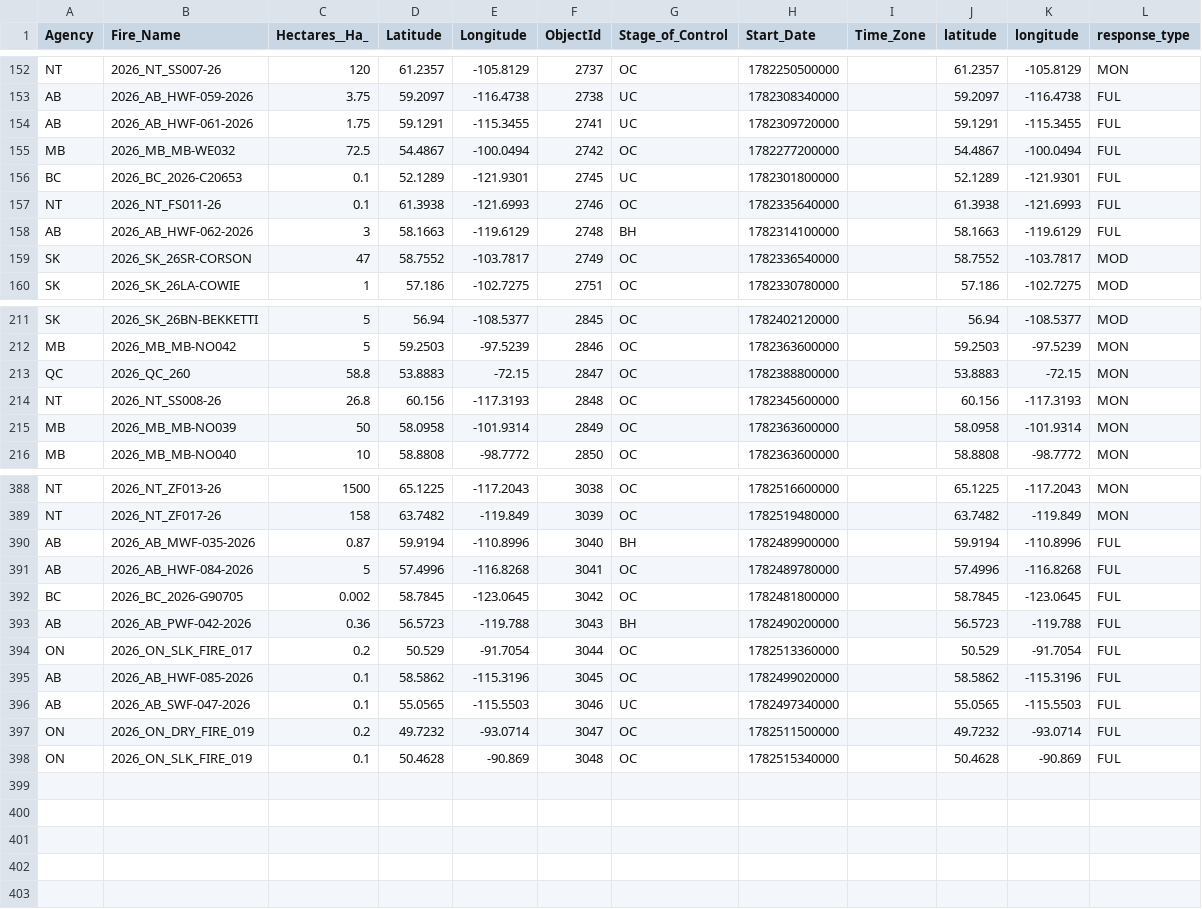
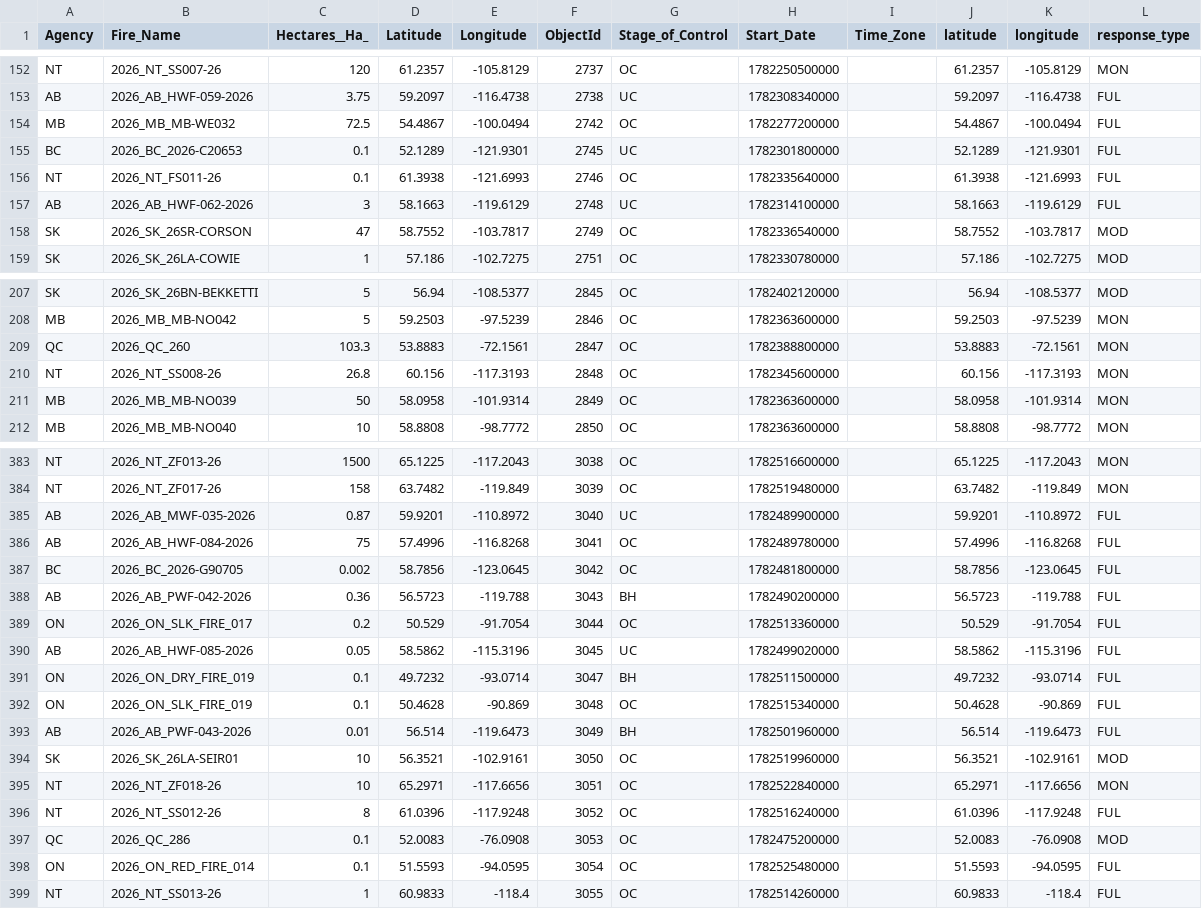
Before and after one commit to romith05/wildfire-dashboard-public, a CSV file: public_dashboard_bundle/data/active_fires.csv, drawn as a sheet; only a part is shown, gaps mark what is left out; the diff covers the shown part only.

```diff
--- a/public_dashboard_bundle/data/active_fires.csv
+++ b/public_dashboard_bundle/data/active_fires.csv
@@ -153,3 +153,2 @@ NT,2026_NT_SS007-26,120,61.2357,-105.8129,2737,OC,1782250500000,,61.2357,-105.81
 AB,2026_AB_HWF-059-2026,3.75,59.2097,-116.4738,2738,UC,1782308340000,,59.2097,-116.4738,FUL
-AB,2026_AB_HWF-061-2026,1.75,59.1291,-115.3455,2741,UC,1782309720000,,59.1291,-115.3455,FUL
 MB,2026_MB_MB-WE032,72.5,54.4867,-100.0494,2742,OC,1782277200000,,54.4867,-100.0494,FUL
@@ -157,3 +156,3 @@ BC,2026_BC_2026-C20653,0.1,52.1289,-121.9301,2745,UC,1782301800000,,52.1289,-121
 NT,2026_NT_FS011-26,0.1,61.3938,-121.6993,2746,OC,1782335640000,,61.3938,-121.6993,FUL
-AB,2026_AB_HWF-062-2026,3,58.1663,-119.6129,2748,BH,1782314100000,,58.1663,-119.6129,FUL
+AB,2026_AB_HWF-062-2026,3,58.1663,-119.6129,2748,UC,1782314100000,,58.1663,-119.6129,FUL
 SK,2026_SK_26SR-CORSON,47,58.7552,-103.7817,2749,OC,1782336540000,,58.7552,-103.7817,MOD
@@ -212,3 +208,3 @@ SK,2026_SK_26BN-BEKKETTI,5,56.94,-108.5377,2845,OC,1782402120000,,56.94,-108.537
 MB,2026_MB_MB-NO042,5,59.2503,-97.5239,2846,OC,1782363600000,,59.2503,-97.5239,MON
-QC,2026_QC_260,58.8,53.8883,-72.15,2847,OC,1782388800000,,53.8883,-72.15,MON
+QC,2026_QC_260,103.3,53.8883,-72.1561,2847,OC,1782388800000,,53.8883,-72.1561,MON
 NT,2026_NT_SS008-26,26.8,60.156,-117.3193,2848,OC,1782345600000,,60.156,-117.3193,MON
@@ -389,10 +384,16 @@ NT,2026_NT_ZF013-26,1500,65.1225,-117.2043,3038,OC,1782516600000,,65.1225,-117.2
 NT,2026_NT_ZF017-26,158,63.7482,-119.849,3039,OC,1782519480000,,63.7482,-119.849,MON
-AB,2026_AB_MWF-035-2026,0.87,59.9194,-110.8996,3040,BH,1782489900000,,59.9194,-110.8996,FUL
-AB,2026_AB_HWF-084-2026,5,57.4996,-116.8268,3041,OC,1782489780000,,57.4996,-116.8268,FUL
-BC,2026_BC_2026-G90705,0.002,58.7845,-123.0645,3042,OC,1782481800000,,58.7845,-123.0645,FUL
+AB,2026_AB_MWF-035-2026,0.87,59.9201,-110.8972,3040,UC,1782489900000,,59.9201,-110.8972,FUL
+AB,2026_AB_HWF-084-2026,75,57.4996,-116.8268,3041,OC,1782489780000,,57.4996,-116.8268,FUL
+BC,2026_BC_2026-G90705,0.002,58.7856,-123.0645,3042,OC,1782481800000,,58.7856,-123.0645,FUL
 AB,2026_AB_PWF-042-2026,0.36,56.5723,-119.788,3043,BH,1782490200000,,56.5723,-119.788,FUL
 ON,2026_ON_SLK_FIRE_017,0.2,50.529,-91.7054,3044,OC,1782513360000,,50.529,-91.7054,FUL
-AB,2026_AB_HWF-085-2026,0.1,58.5862,-115.3196,3045,OC,1782499020000,,58.5862,-115.3196,FUL
-AB,2026_AB_SWF-047-2026,0.1,55.0565,-115.5503,3046,UC,1782497340000,,55.0565,-115.5503,FUL
-ON,2026_ON_DRY_FIRE_019,0.2,49.7232,-93.0714,3047,OC,1782511500000,,49.7232,-93.0714,FUL
+AB,2026_AB_HWF-085-2026,0.05,58.5862,-115.3196,3045,UC,1782499020000,,58.5862,-115.3196,FUL
+ON,2026_ON_DRY_FIRE_019,0.1,49.7232,-93.0714,3047,BH,1782511500000,,49.7232,-93.0714,FUL
 ON,2026_ON_SLK_FIRE_019,0.1,50.4628,-90.869,3048,OC,1782515340000,,50.4628,-90.869,FUL
+AB,2026_AB_PWF-043-2026,0.01,56.514,-119.6473,3049,BH,1782501960000,,56.514,-119.6473,FUL
+SK,2026_SK_26LA-SEIR01,10,56.3521,-102.9161,3050,OC,1782519960000,,56.3521,-102.9161,MOD
+NT,2026_NT_ZF018-26,10,65.2971,-117.6656,3051,OC,1782522840000,,65.2971,-117.6656,MON
+NT,2026_NT_SS012-26,8,61.0396,-117.9248,3052,OC,1782516240000,,61.0396,-117.9248,FUL
+QC,2026_QC_286,0.1,52.0083,-76.0908,3053,OC,1782475200000,,52.0083,-76.0908,MOD
+ON,2026_ON_RED_FIRE_014,0.1,51.5593,-94.0595,3054,OC,1782525480000,,51.5593,-94.0595,FUL
+NT,2026_NT_SS013-26,1,60.9833,-118.4,3055,OC,1782514260000,,60.9833,-118.4,FUL
```
Also changed, not shown: 4 removed rows and 36 edited cells elsewhere in this file, public_dashboard_bundle/data/prospective_validation_log.csv, 10 other files.
